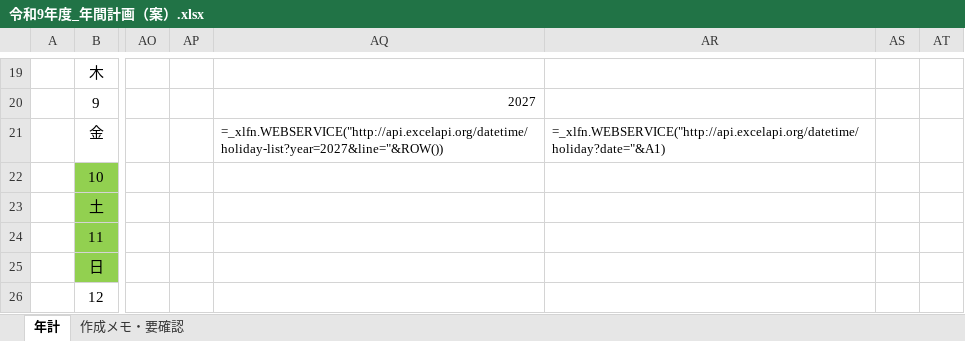
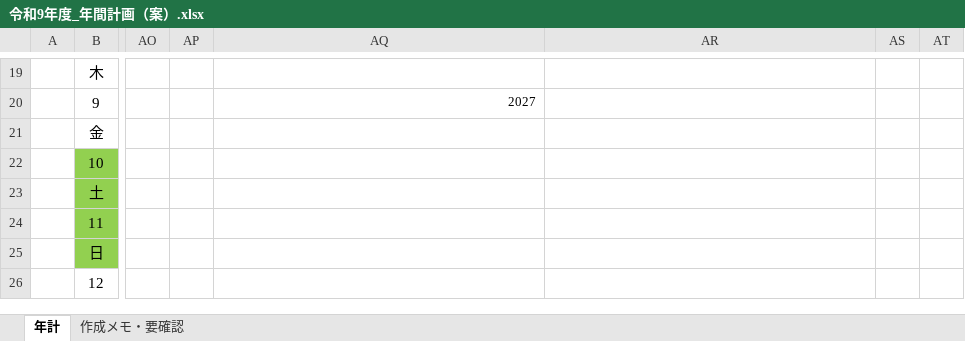
Before and after one commit to nanosa730/update, an Excel workbook: 令和9年度_年間計画（案）.xlsx, sheet 年計, drawn as a sheet; only a part is shown, gaps mark what is left out; values as stored, in another font and other column widths than the file's, no borders; formulas without a stored value are shown as written; the diff names each change by its address in the sheet, - before the commit and + after, or states it on an @@ line.

```diff
--- a/令和9年度_年間計画（案）.xlsx (sheet 年計)
+++ b/令和9年度_年間計画（案）.xlsx (sheet 年計)
-AQ21: =_xlfn.WEBSERVICE("http://api.excelapi.org/datetime/holiday-list?year=2027&line="&ROW())
+AQ21: (empty)
-AR21: =_xlfn.WEBSERVICE("http://api.excelapi.org/datetime/holiday?date="&A1)
+AR21: (empty)
```
Also changed, not shown: 1 other file.
